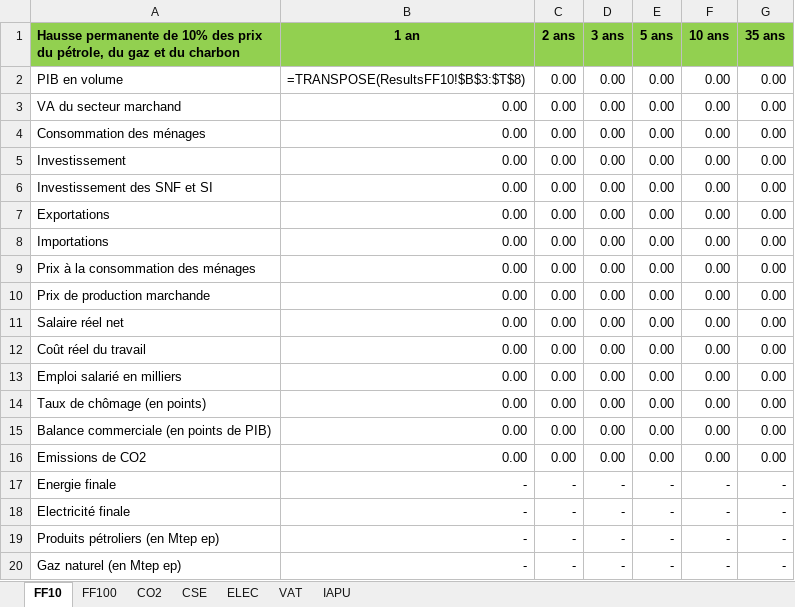
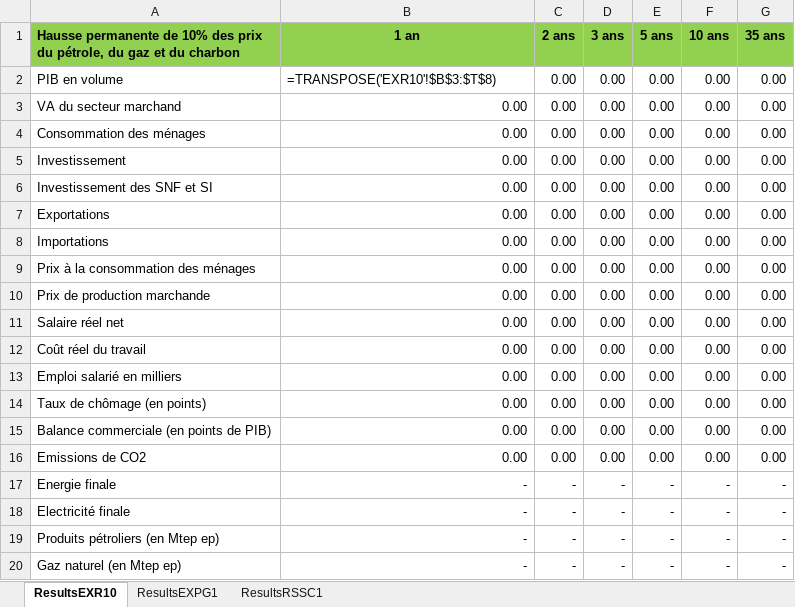
Before and after one commit to ThreeME-org/ThreeME_V3-open, an Excel workbook: results/Standard.xlsm, sheet ResultsEXR10, drawn as a sheet; values as stored, in another font and other column widths than the file's, no borders; formulas are shown in place of their values; the diff names each change by its address in the sheet, - before the commit and + after, or states it on an @@ line.

```diff
--- a/results/Standard.xlsm (sheet ResultsEXR10)
+++ b/results/Standard.xlsm (sheet ResultsEXR10)
-sheet tab: FF10
+sheet tab: ResultsEXR10
-sheet tab: FF100
+sheet tab: ResultsEXPG1
-sheet tab: CO2
+sheet tab: ResultsRSSC1
@@ sheet tab hidden: CSE @@
@@ sheet tab hidden: ELEC @@
@@ sheet tab hidden: VAT @@
@@ sheet tab hidden: IAPU @@
-B2 (1 an): =TRANSPOSE(ResultsFF10!$B$3:$T$8)
+B2 (1 an): =TRANSPOSE('EXR10'!$B$3:$T$8)
```
Also changed, not shown: sheet ResultsEXPG1, sheet ResultsRSSC1, 10 other files.
